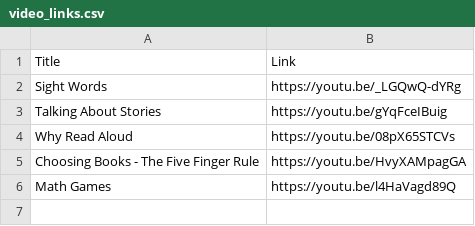
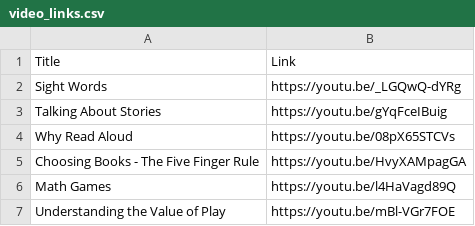
Before and after one commit to benstone1/slamhomelearning-website, a CSV file: public/video_links.csv, drawn as a sheet; the diff names each change by its address in the sheet, - before the commit and + after, or states it on an @@ line.

```diff
--- a/public/video_links.csv
+++ b/public/video_links.csv
+row 7: Understanding the Value of Play | https://youtu.be/mBl-VGr7FOE
```
